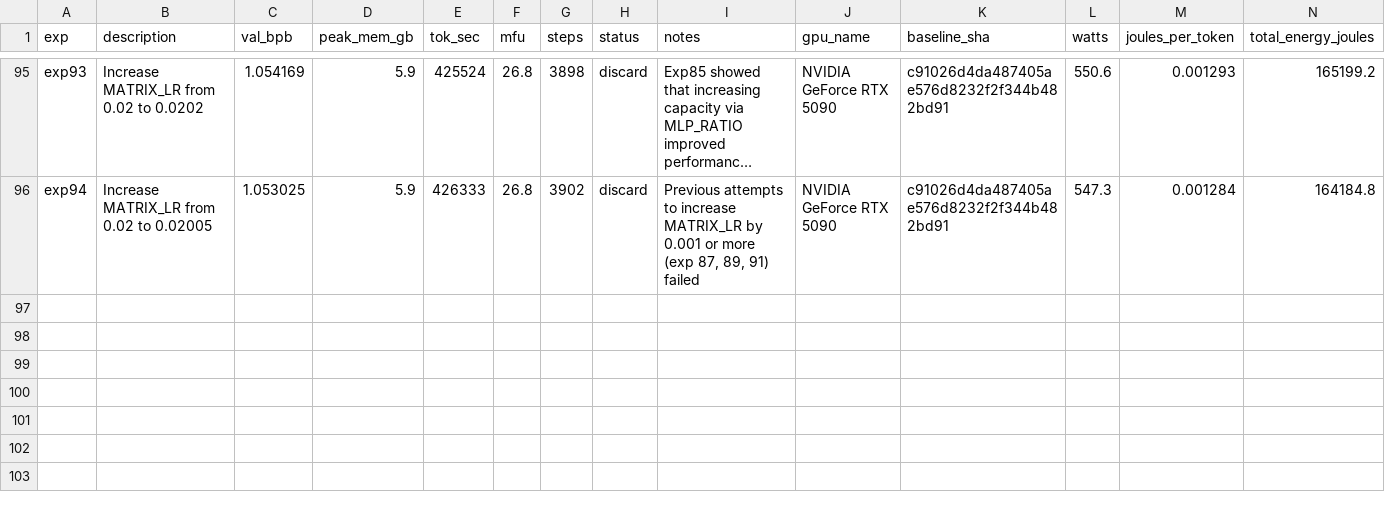
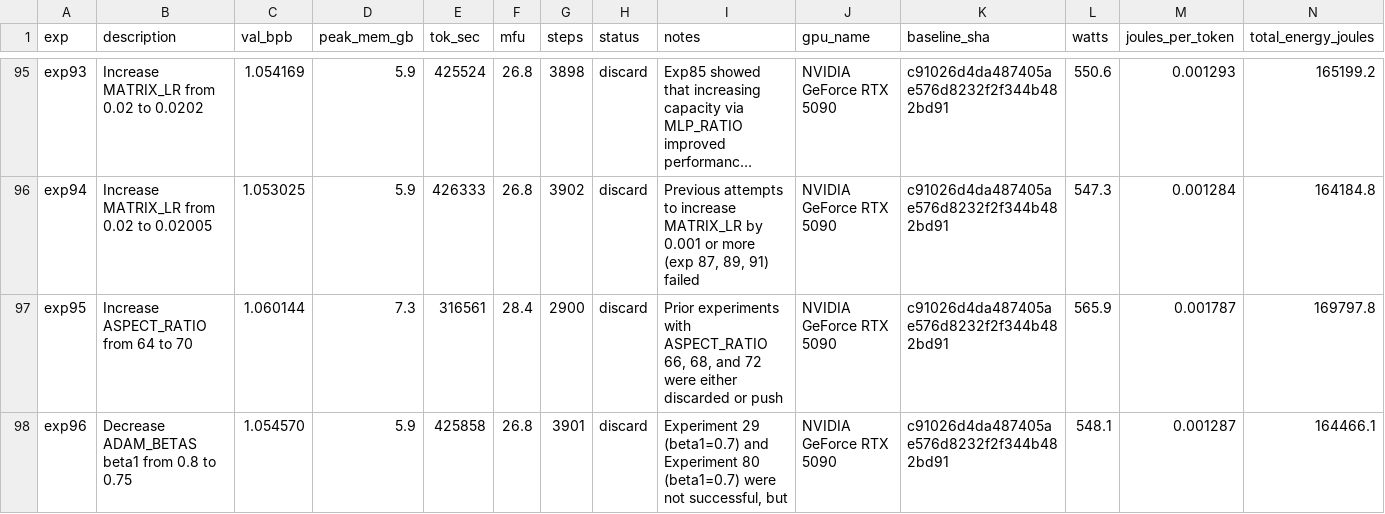
Before and after one commit to elementalcollision/autoresearch-unified, a TSV file: results_gemma4-31b_r1.tsv, drawn as a sheet; only a part is shown, gaps mark what is left out; long unchanged cells end in …; the diff names each change by its address in the sheet, - before the commit and + after, or states it on an @@ line.

Commit message:
Sync results (09:07 UTC) — exp97 | kept=14 disc=78 crash=5 | best=1.0520

```diff
--- a/results_gemma4-31b_r1.tsv
+++ b/results_gemma4-31b_r1.tsv
+row 97: exp95 | Increase ASPECT_RATIO from 64 to 70 | 1.060144 | 7.3 | 316561 | 28.4 | 2900 | discard | Prior experiments with ASPECT_RATIO 66, 68, and 72 were either discarded or push | NVIDIA GeForce RTX 5090 | c91026d4da487405ae576d8232f2f344b482bd91 | 565.9 | 0.001787 | 169797.8
+row 98: exp96 | Decrease ADAM_BETAS beta1 from 0.8 to 0.75 | 1.054570 | 5.9 | 425858 | 26.8 | 3901 | discard | Experiment 29 (beta1=0.7) and Experiment 80 (beta1=0.7) were not successful, but | NVIDIA GeForce RTX 5090 | c91026d4da487405ae576d8232f2f344b482bd91 | 548.1 | 0.001287 | 164466.1
```
Also changed, not shown: 1 other file.
